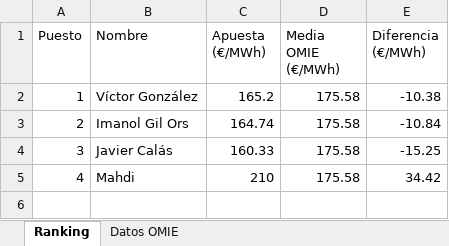
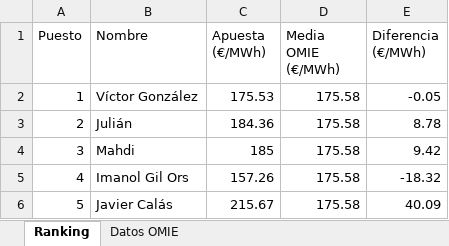
Before and after one commit to laanayamahdi3-maker/omieporra, an Excel workbook: omieporra_2026-11.xlsx, sheet Ranking, drawn as a sheet; values as stored, in another font and other column widths than the file's, no borders; charts and pictures not drawn; the diff names each change by its address in the sheet, - before the commit and + after, or states it on an @@ line.

```diff
--- a/omieporra_2026-11.xlsx (sheet Ranking)
+++ b/omieporra_2026-11.xlsx (sheet Ranking)
-C2 (Apuesta (€/MWh)): 165.2
+C2 (Apuesta (€/MWh)): 175.53
-E2 (Diferencia (€/MWh)): -10.38
+E2 (Diferencia (€/MWh)): -0.05
-B3 (Nombre): Imanol Gil Ors
+B3 (Nombre): Julián
-C3 (Apuesta (€/MWh)): 164.74
+C3 (Apuesta (€/MWh)): 184.36
-E3 (Diferencia (€/MWh)): -10.84
+E3 (Diferencia (€/MWh)): 8.78
-B4 (Nombre): Javier Calás
+B4 (Nombre): Mahdi
-C4 (Apuesta (€/MWh)): 160.33
+C4 (Apuesta (€/MWh)): 185
-E4 (Diferencia (€/MWh)): -15.25
+E4 (Diferencia (€/MWh)): 9.42
-B5 (Nombre): Mahdi
+B5 (Nombre): Imanol Gil Ors
-C5 (Apuesta (€/MWh)): 210
+C5 (Apuesta (€/MWh)): 157.26
-E5 (Diferencia (€/MWh)): 34.42
+E5 (Diferencia (€/MWh)): -18.32
+row 6: 5 | Javier Calás | 215.67 | 175.58 | 40.09
```
Also changed, not shown: charts or pictures, 2 other files.
